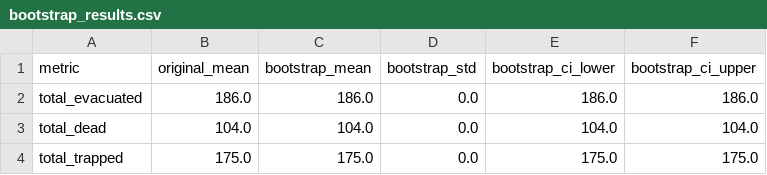
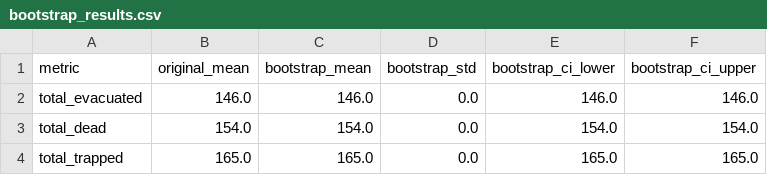
Before and after one commit to MDanielleal125/station-nightclub-abm, a CSV file: bootstrap_results.csv, drawn as a sheet.

```diff
--- a/bootstrap_results.csv
+++ b/bootstrap_results.csv
@@ -1,4 +1,4 @@
 metric,original_mean,bootstrap_mean,bootstrap_std,bootstrap_ci_lower,bootstrap_ci_upper
-total_evacuated,186.0,186.0,0.0,186.0,186.0
-total_dead,104.0,104.0,0.0,104.0,104.0
-total_trapped,175.0,175.0,0.0,175.0,175.0
+total_evacuated,146.0,146.0,0.0,146.0,146.0
+total_dead,154.0,154.0,0.0,154.0,154.0
+total_trapped,165.0,165.0,0.0,165.0,165.0
```
Also changed, not shown: confidence_intervals.csv, heatmaps/congestion_matrix.csv, 18 other files.
